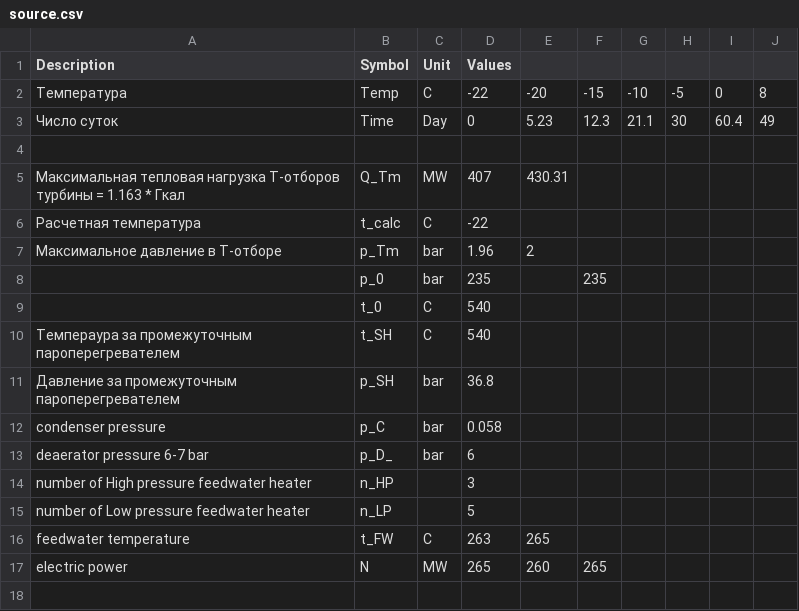
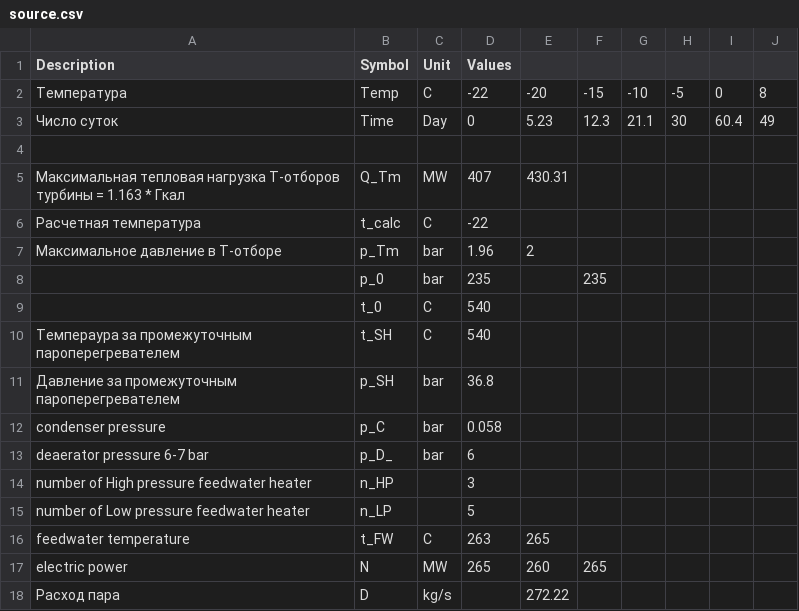
Before and after one commit to alexej520/steamturbinecalculation, a CSV file: source.csv, drawn as a sheet.

```diff
--- a/source.csv
+++ b/source.csv
@@ -17 +17,2 @@ feedwater temperature,t_FW,C,263,265,,,,,
 electric power,N,MW,265,260,265,,,,
+Расход пара,D,kg/s,,272.22,,,,,
```
Also changed, not shown: 1 other file.
